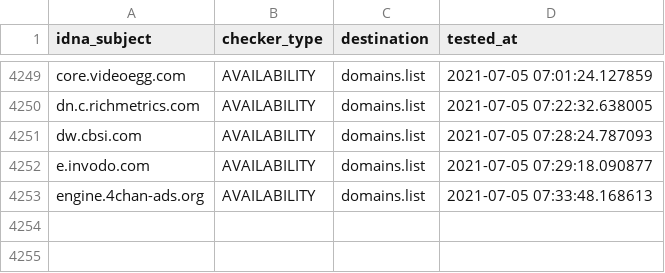
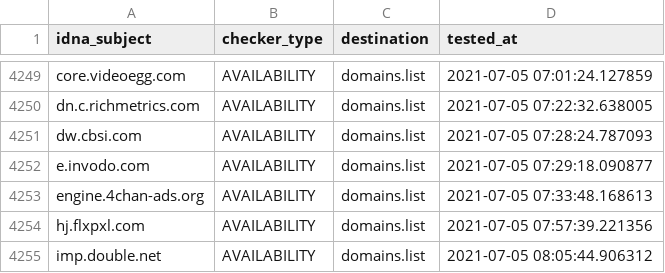
Before and after one commit to Ultimate-Hosts-Blacklist/cameleon_at_sysctl.org, a CSV file: .pyfunceble/inactive.csv, drawn as a sheet; only a part is shown, gaps mark what is left out; the diff names each change by its address in the sheet, - before the commit and + after, or states it on an @@ line.

```diff
--- a/.pyfunceble/inactive.csv
+++ b/.pyfunceble/inactive.csv
+row 4254: hj.flxpxl.com | AVAILABILITY | domains.list | 2021-07-05 07:57:39.221356
+row 4255: imp.double.net | AVAILABILITY | domains.list | 2021-07-05 08:05:44.906312
```
Also changed, not shown: 13 other files.
